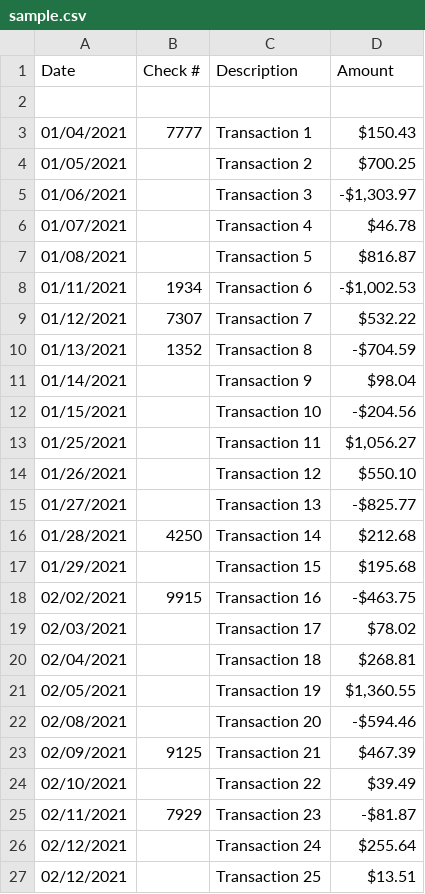
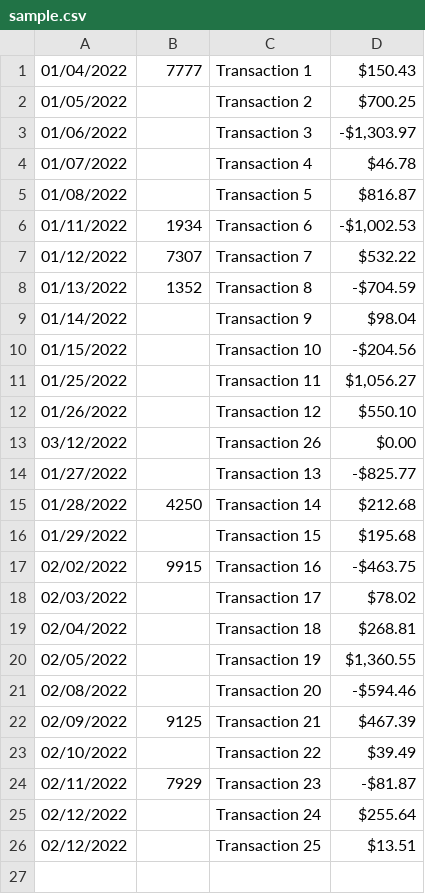
Before and after one commit to Vadim-Matsul/transactions, a CSV file: transactions_csv/sample.csv, drawn as a sheet.

```diff
--- a/transactions_csv/sample.csv
+++ b/transactions_csv/sample.csv
@@ -1,27 +1,26 @@
-Date,Check #,Description,Amount
-
-01/04/2021,7777,Transaction 1,"$150.43"
-01/05/2021,,Transaction 2,"$700.25"
-01/06/2021,,Transaction 3,"-$1,303.97"
-01/07/2021,,Transaction 4,"$46.78"
-01/08/2021,,Transaction 5,"$816.87"
-01/11/2021,1934,Transaction 6,"-$1,002.53"
-01/12/2021,7307,Transaction 7,"$532.22"
-01/13/2021,1352,Transaction 8,"-$704.59"
-01/14/2021,,Transaction 9,"$98.04"
-01/15/2021,,Transaction 10,"-$204.56"
-01/25/2021,,Transaction 11,"$1,056.27"
-01/26/2021,,Transaction 12,"$550.10"
-01/27/2021,,Transaction 13,"-$825.77"
-01/28/2021,4250,Transaction 14,"$212.68"
-01/29/2021,,Transaction 15,"$195.68"
-02/02/2021,9915,Transaction 16,"-$463.75"
-02/03/2021,,Transaction 17,"$78.02"
-02/04/2021,,Transaction 18,"$268.81"
-02/05/2021,,Transaction 19,"$1,360.55"
-02/08/2021,,Transaction 20,"-$594.46"
-02/09/2021,9125,Transaction 21,"$467.39"
-02/10/2021,,Transaction 22,"$39.49"
-02/11/2021,7929,Transaction 23,"-$81.87"
-02/12/2021,,Transaction 24,"$255.64"
-02/12/2021,,Transaction 25,"$13.51"
+01/04/2022,7777,Transaction 1,"$150.43"
+01/05/2022,,Transaction 2,"$700.25"
+01/06/2022,,Transaction 3,"-$1,303.97"
+01/07/2022,,Transaction 4,"$46.78"
+01/08/2022,,Transaction 5,"$816.87"
+01/11/2022,1934,Transaction 6,"-$1,002.53"
+01/12/2022,7307,Transaction 7,"$532.22"
+01/13/2022,1352,Transaction 8,"-$704.59"
+01/14/2022,,Transaction 9,"$98.04"
+01/15/2022,,Transaction 10,"-$204.56"
+01/25/2022,,Transaction 11,"$1,056.27"
+01/26/2022,,Transaction 12,"$550.10"
+03/12/2022,,Transaction 26,"$0.00"
+01/27/2022,,Transaction 13,"-$825.77"
+01/28/2022,4250,Transaction 14,"$212.68"
+01/29/2022,,Transaction 15,"$195.68"
+02/02/2022,9915,Transaction 16,"-$463.75"
+02/03/2022,,Transaction 17,"$78.02"
+02/04/2022,,Transaction 18,"$268.81"
+02/05/2022,,Transaction 19,"$1,360.55"
+02/08/2022,,Transaction 20,"-$594.46"
+02/09/2022,9125,Transaction 21,"$467.39"
+02/10/2022,,Transaction 22,"$39.49"
+02/11/2022,7929,Transaction 23,"-$81.87"
+02/12/2022,,Transaction 24,"$255.64"
+02/12/2022,,Transaction 25,"$13.51"
```
Also changed, not shown: 4 other files.
